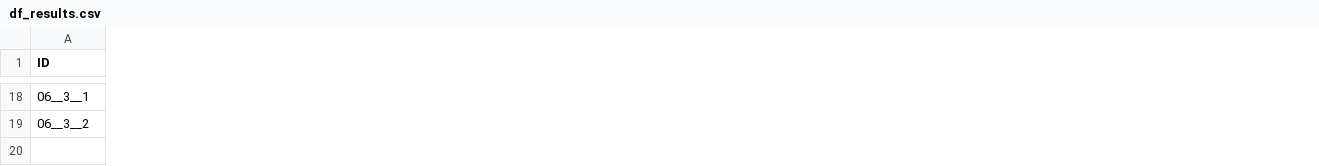
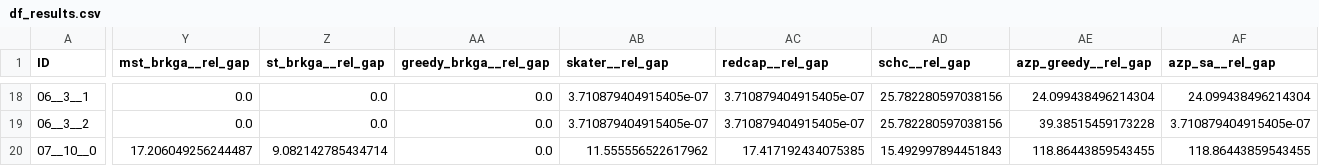
Before and after one commit to DiegoHuerta1/Heuristics-p-regions-l2, a CSV file: Results_Mexico/df_results.csv, drawn as a sheet; only a part is shown, gaps mark what is left out; rows hold the shown columns only; the diff covers the shown part only; the diff names each change by its address in the sheet, - before the commit and + after, or states it on an @@ line.

```diff
--- a/Results_Mexico/df_results.csv
+++ b/Results_Mexico/df_results.csv
+column Y (mst_brkga__rel_gap), rows 18-19: 0.0 | 0.0
+column Z (st_brkga__rel_gap), rows 18-19: 0.0 | 0.0
+column AA (greedy_brkga__rel_gap), rows 18-19: 0.0 | 0.0
+column AB (skater__rel_gap), rows 18-19: 3.710879404915405e-07 | 3.710879404915405e-07
+column AC (redcap__rel_gap), rows 18-19: 3.710879404915405e-07 | 3.710879404915405e-07
+column AD (schc__rel_gap), rows 18-19: 25.782280597038156 | 25.782280597038156
+column AE (azp_greedy__rel_gap), rows 18-19: 24.099438496214304 | 39.38515459173228
+column AF (azp_sa__rel_gap), rows 18-19: 24.099438496214304 | 3.710879404915405e-07
+row 20: 07__10__0 | 17.206049256244487 | 9.082142785434714 | 0.0 | 11.555556522617962 | 17.417192434075385 | 15.492997894451843 | 118.86443859543455 | 118.86443859543455
```
Also changed, not shown: 1 added column and 98 edited cells elsewhere in this file, 44 other files.
